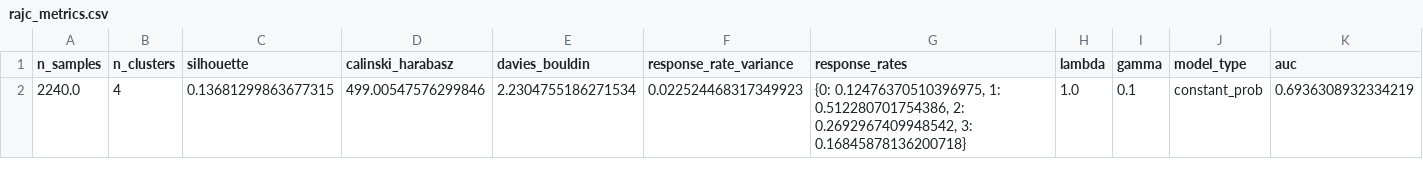
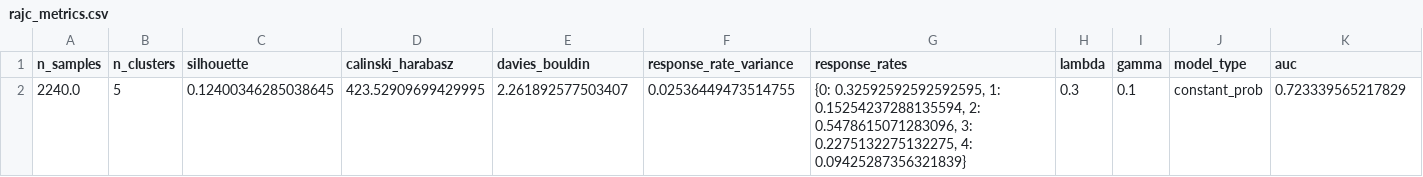
Before and after one commit to DANNHIROAKI/DSAA5002-Final-Project, a CSV file: customer_segmentation/outputs/tables/rajc_metrics.csv, drawn as a sheet; only a part is shown; removed rows and columns are numbered as before the commit, all else as after; rows hold the shown columns only; the diff names each change by its address in the sheet, - before the commit and + after, or states it on an @@ line.

```diff
--- a/customer_segmentation/outputs/tables/rajc_metrics.csv
+++ b/customer_segmentation/outputs/tables/rajc_metrics.csv
-row 2: 2240.0 | 4 | 0.13681299863677315 | 499.00547576299846 | 2.2304755186271534 | 0.022524468317349923 | {0: 0.12476370510396975, 1: 0.512280701754386, 2: 0.2692967409948542, 3: 0.16845878136200718} | 1.0 | 0.1 | constant_prob | 0.6936308932334219
+row 2: 2240.0 | 5 | 0.12400346285038645 | 423.52909699429995 | 2.261892577503407 | 0.02536449473514755 | {0: 0.32592592592592595, 1: 0.15254237288135594, 2: 0.5478615071283096, 3: 0.2275132275132275, 4: 0.09425287356321839} | 0.3 | 0.1 | constant_prob | 0.723339565217829
```
Also changed, not shown: customer_segmentation/outputs/tables/baseline_metrics.csv, customer_segmentation/outputs/tables/downstream_metrics.csv, 12 other files.
